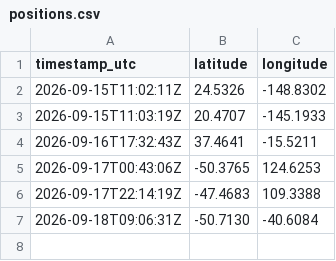
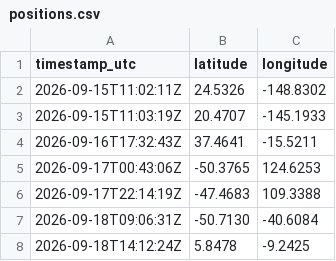
Before and after one commit to nbyrd9/intl-space-station-tracker, a CSV file: data/positions.csv, drawn as a sheet.

Commit message:
Update the ISS position log (2026-09-18 14:12 UTC) [w14]

```diff
--- a/data/positions.csv
+++ b/data/positions.csv
@@ -7 +7,2 @@ timestamp_utc,latitude,longitude
 2026-09-18T09:06:31Z,-50.7130,-40.6084
+2026-09-18T14:12:24Z,5.8478,-9.2425
```
Also changed, not shown: 1 other file.
